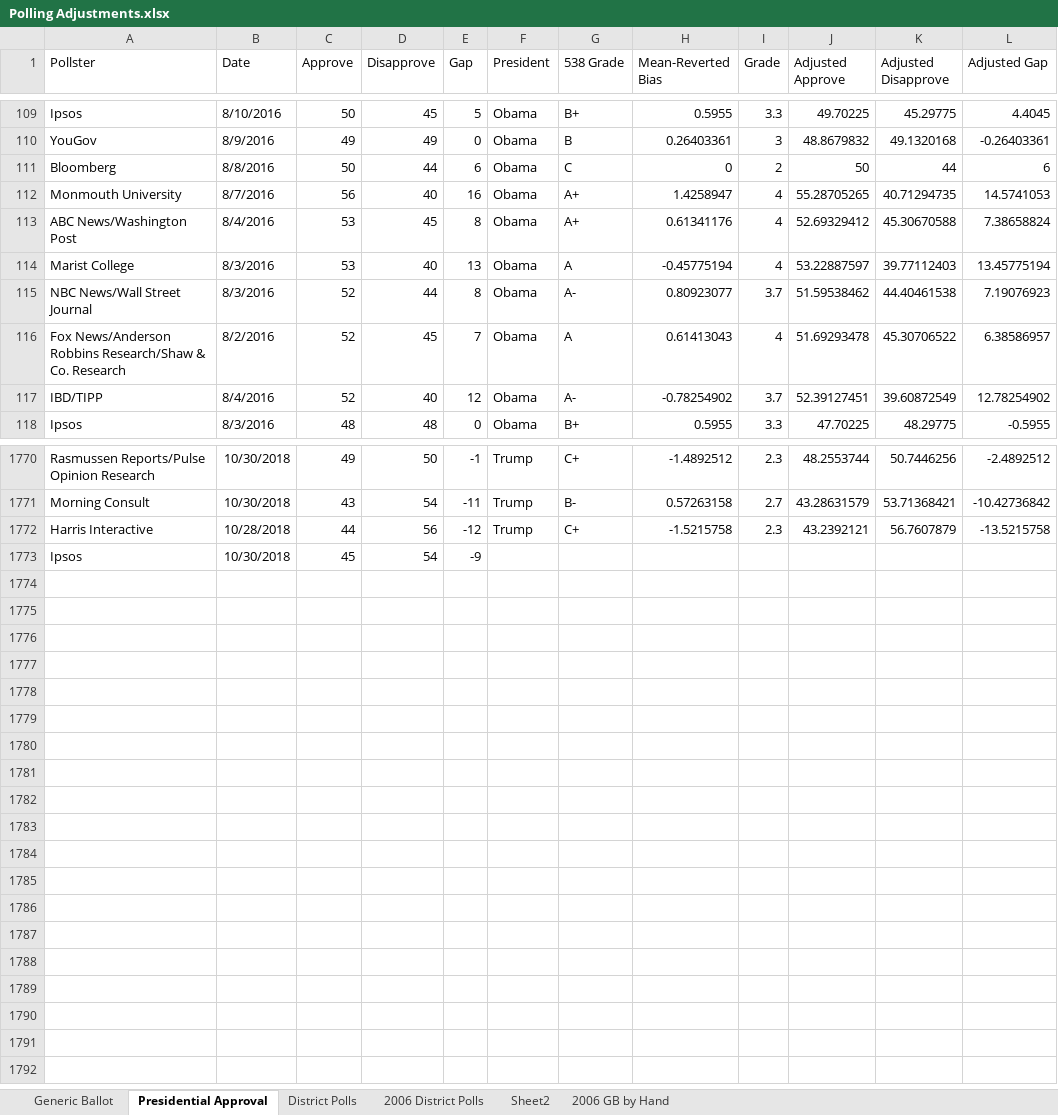
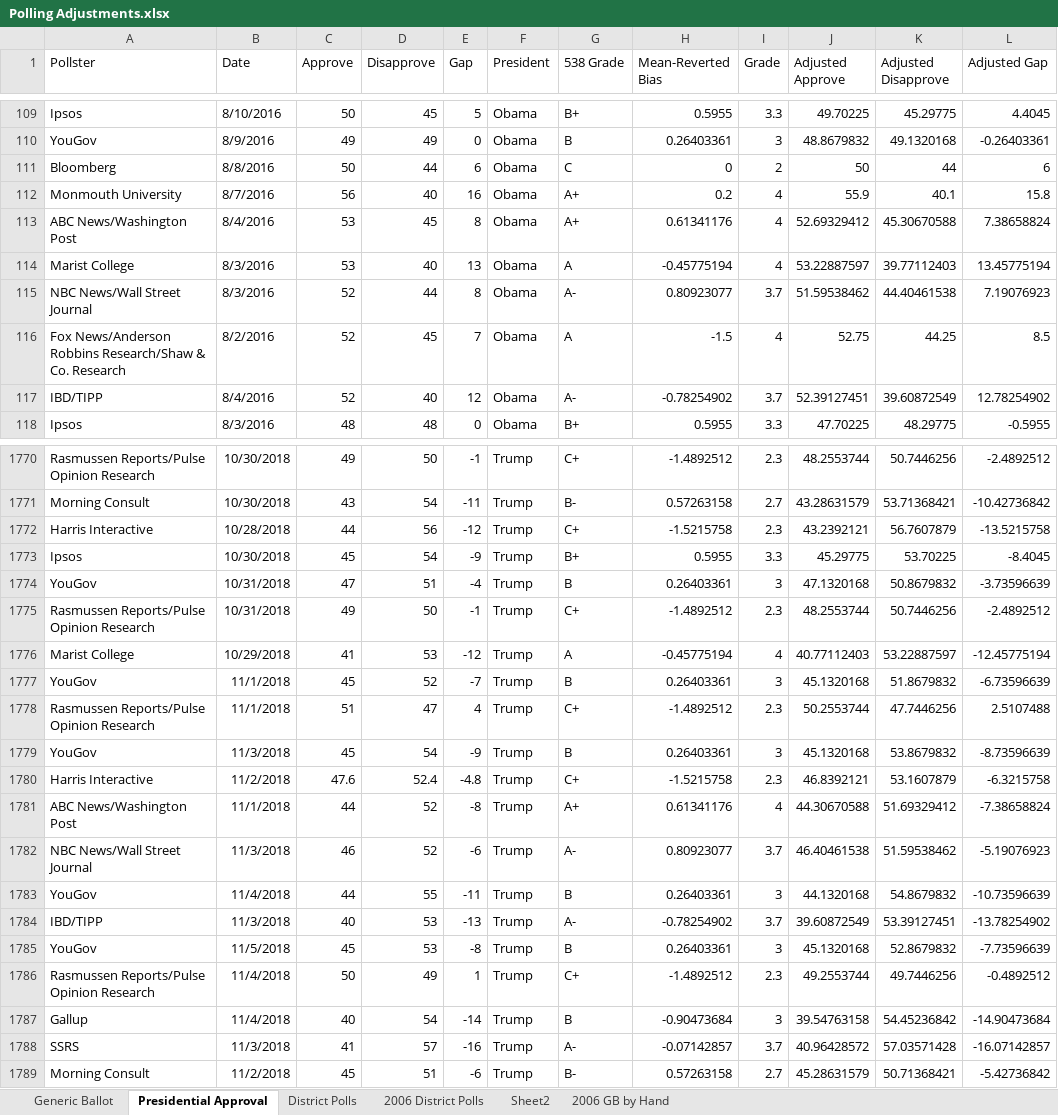
Before and after one commit to ScottOnestak/2018HousePredict, an Excel workbook: raw_files/Polling Adjustments.xlsx, sheet Presidential Approval, drawn as a sheet; only a part is shown, gaps mark what is left out; values as stored, in another font and other column widths than the file's, no borders; the diff covers the shown part only; the diff names each change by its address in the sheet, - before the commit and + after, or states it on an @@ line.

```diff
--- a/raw_files/Polling Adjustments.xlsx (sheet Presidential Approval)
+++ b/raw_files/Polling Adjustments.xlsx (sheet Presidential Approval)
-H112 (Mean-Reverted Bias): 1.4258947
+H112 (Mean-Reverted Bias): 0.2
-J112 (Adjusted Approve): 55.28705265
+J112 (Adjusted Approve): 55.9
-K112 (Adjusted Disapprove): 40.71294735
+K112 (Adjusted Disapprove): 40.1
-L112 (Adjusted Gap): 14.5741053
+L112 (Adjusted Gap): 15.8
-H116 (Mean-Reverted Bias): 0.61413043
+H116 (Mean-Reverted Bias): -1.5
-J116 (Adjusted Approve): 51.69293478
+J116 (Adjusted Approve): 52.75
-K116 (Adjusted Disapprove): 45.30706522
+K116 (Adjusted Disapprove): 44.25
-L116 (Adjusted Gap): 6.38586957
+L116 (Adjusted Gap): 8.5
-F1773 (President): (empty)
+F1773 (President): Trump
-G1773 (538 Grade): (empty)
+G1773 (538 Grade): B+
-H1773 (Mean-Reverted Bias): (empty)
+H1773 (Mean-Reverted Bias): 0.5955
-I1773 (Grade): (empty)
+I1773 (Grade): 3.3
-J1773 (Adjusted Approve): (empty)
+J1773 (Adjusted Approve): 45.29775
-K1773 (Adjusted Disapprove): (empty)
+K1773 (Adjusted Disapprove): 53.70225
-L1773 (Adjusted Gap): (empty)
+L1773 (Adjusted Gap): -8.4045
+row 1774: YouGov | 10/31/2018 | 47 | 51 | -4 | Trump | B | 0.26403361 | 3 | 47.1320168 | 50.8679832 | -3.73596639
+row 1775: Rasmussen Reports/Pulse Opinion Research | 10/31/2018 | 49 | 50 | -1 | Trump | C+ | -1.4892512 | 2.3 | 48.2553744 | 50.7446256 | -2.4892512
+row 1776: Marist College | 10/29/2018 | 41 | 53 | -12 | Trump | A | -0.45775194 | 4 | 40.77112403 | 53.22887597 | -12.45775194
+row 1777: YouGov | 11/1/2018 | 45 | 52 | -7 | Trump | B | 0.26403361 | 3 | 45.1320168 | 51.8679832 | -6.73596639
+row 1778: Rasmussen Reports/Pulse Opinion Research | 11/1/2018 | 51 | 47 | 4 | Trump | C+ | -1.4892512 | 2.3 | 50.2553744 | 47.7446256 | 2.5107488
+row 1779: YouGov | 11/3/2018 | 45 | 54 | -9 | Trump | B | 0.26403361 | 3 | 45.1320168 | 53.8679832 | -8.73596639
+row 1780: Harris Interactive | 11/2/2018 | 47.6 | 52.4 | -4.8 | Trump | C+ | -1.5215758 | 2.3 | 46.8392121 | 53.1607879 | -6.3215758
+row 1781: ABC News/Washington Post | 11/1/2018 | 44 | 52 | -8 | Trump | A+ | 0.61341176 | 4 | 44.30670588 | 51.69329412 | -7.38658824
+row 1782: NBC News/Wall Street Journal | 11/3/2018 | 46 | 52 | -6 | Trump | A- | 0.80923077 | 3.7 | 46.40461538 | 51.59538462 | -5.19076923
+row 1783: YouGov | 11/4/2018 | 44 | 55 | -11 | Trump | B | 0.26403361 | 3 | 44.1320168 | 54.8679832 | -10.73596639
+row 1784: IBD/TIPP | 11/3/2018 | 40 | 53 | -13 | Trump | A- | -0.78254902 | 3.7 | 39.60872549 | 53.39127451 | -13.78254902
+row 1785: YouGov | 11/5/2018 | 45 | 53 | -8 | Trump | B | 0.26403361 | 3 | 45.1320168 | 52.8679832 | -7.73596639
+row 1786: Rasmussen Reports/Pulse Opinion Research | 11/4/2018 | 50 | 49 | 1 | Trump | C+ | -1.4892512 | 2.3 | 49.2553744 | 49.7446256 | -0.4892512
+row 1787: Gallup | 11/4/2018 | 40 | 54 | -14 | Trump | B | -0.90473684 | 3 | 39.54763158 | 54.45236842 | -14.90473684
+row 1788: SSRS | 11/3/2018 | 41 | 57 | -16 | Trump | A- | -0.07142857 | 3.7 | 40.96428572 | 57.03571428 | -16.07142857
+row 1789: Morning Consult | 11/2/2018 | 45 | 51 | -6 | Trump | B- | 0.57263158 | 2.7 | 45.28631579 | 50.71368421 | -5.42736842
```
Also changed, not shown: 640 edited cells elsewhere in this sheet, sheet District Polls, sheet Generic Ballot, sheet 2006 District Polls, sheet Sheet2, sheet 2006 GB by Hand, 3 other files.
